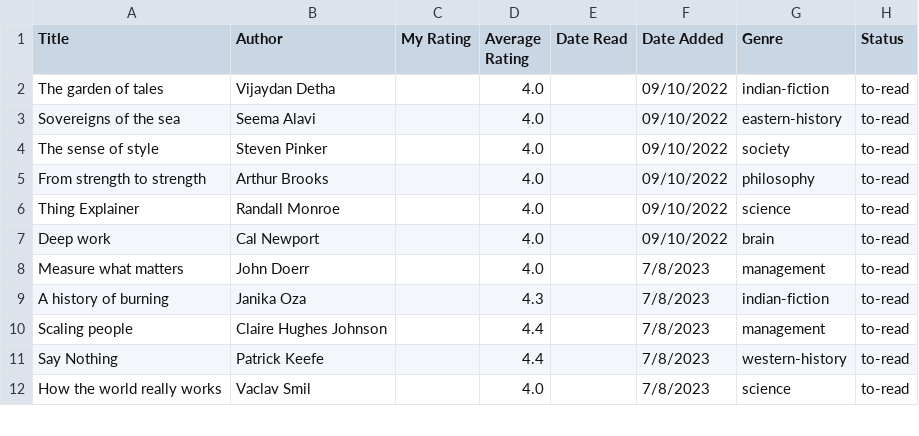
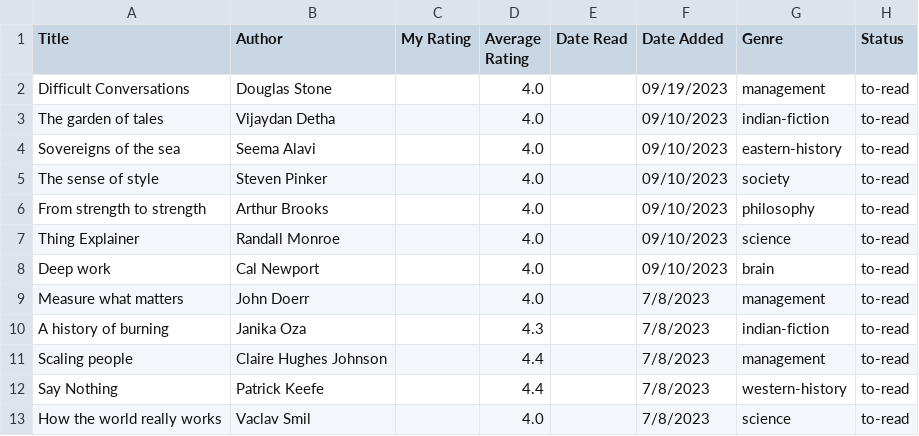
Before and after one commit to dilipwarrier/public, a CSV file: research/books_list.csv, drawn as a sheet; only a part is shown.

```diff
--- a/research/books_list.csv
+++ b/research/books_list.csv
@@ -1,8 +1,9 @@
 Title,Author,My Rating,Average Rating,Date Read,Date Added,Genre,Status
-The garden of tales,Vijaydan Detha,,4.0,,09/10/2022,indian-fiction,to-read
-Sovereigns of the sea,Seema Alavi,,4.0,,09/10/2022,eastern-history,to-read
-The sense of style,Steven Pinker,,4.0,,09/10/2022,society,to-read
-From strength to strength,Arthur Brooks,,4.0,,09/10/2022,philosophy,to-read
-Thing Explainer,Randall Monroe,,4.0,,09/10/2022,science,to-read
-Deep work,Cal Newport,,4.0,,09/10/2022,brain,to-read
+Difficult Conversations,Douglas Stone,,4.0,,09/19/2023,management,to-read
+The garden of tales,Vijaydan Detha,,4.0,,09/10/2023,indian-fiction,to-read
+Sovereigns of the sea,Seema Alavi,,4.0,,09/10/2023,eastern-history,to-read
+The sense of style,Steven Pinker,,4.0,,09/10/2023,society,to-read
+From strength to strength,Arthur Brooks,,4.0,,09/10/2023,philosophy,to-read
+Thing Explainer,Randall Monroe,,4.0,,09/10/2023,science,to-read
+Deep work,Cal Newport,,4.0,,09/10/2023,brain,to-read
 Measure what matters,John Doerr,,4.0,,7/8/2023,management,to-read
```
Also changed, not shown: 8 other files.
